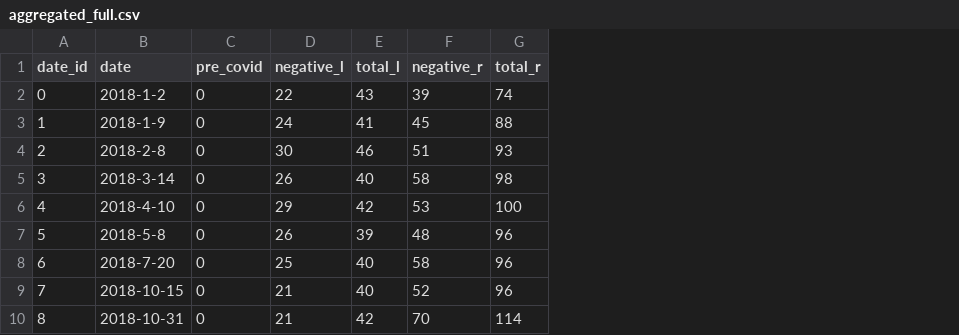
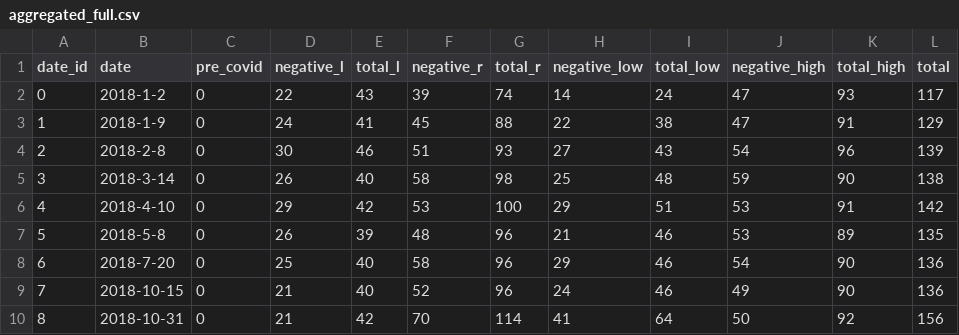
Before and after one commit to NathanRJohnson/STAT-3510-headline-analysis, a CSV file: aggregated/aggregated_full.csv, drawn as a sheet; only a part is shown; the diff names each change by its address in the sheet, - before the commit and + after, or states it on an @@ line.

```diff
--- a/aggregated/aggregated_full.csv
+++ b/aggregated/aggregated_full.csv
+column H (negative_low), rows 2-10: 14 | 22 | 27 | 25 | 29 | 21 | 29 | 24 | 41
+column I (total_low), rows 2-10: 24 | 38 | 43 | 48 | 51 | 46 | 46 | 46 | 64
+column J (negative_high), rows 2-10: 47 | 47 | 54 | 59 | 53 | 53 | 54 | 49 | 50
+column K (total_high), rows 2-10: 93 | 91 | 96 | 90 | 91 | 89 | 90 | 90 | 92
+column L (total), rows 2-10: 117 | 129 | 139 | 138 | 142 | 135 | 136 | 136 | 156
```
Also changed, not shown: undersampled_data.csv, 9 other files.
